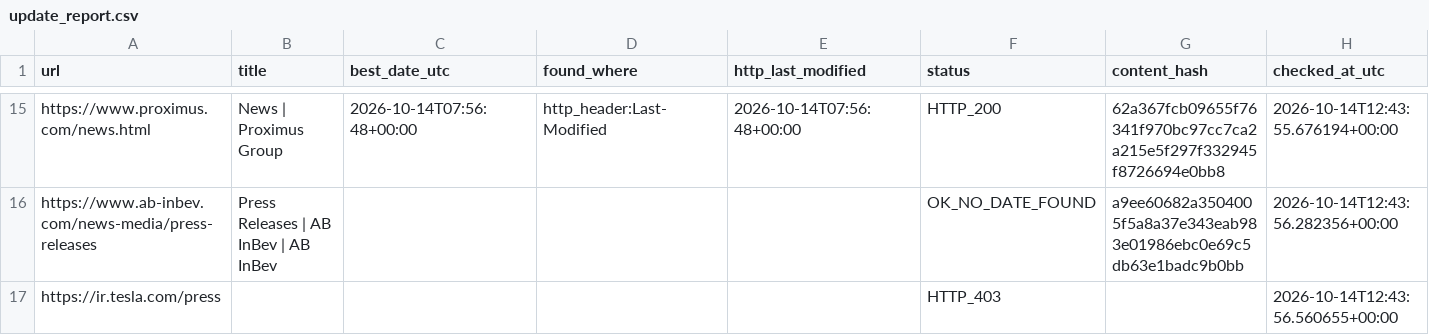
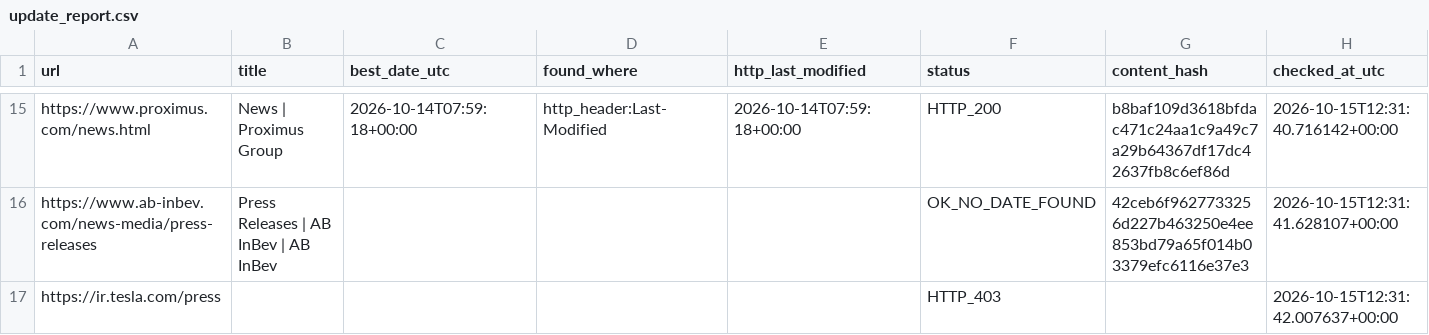
Before and after one commit to yonike2005-cell/Update-checker, a CSV file: output/update_report.csv, drawn as a sheet; only a part is shown, gaps mark what is left out; the diff covers the shown part only; the diff names each change by its address in the sheet, - before the commit and + after, or states it on an @@ line.

```diff
--- a/output/update_report.csv
+++ b/output/update_report.csv
-C15 (best_date_utc): 2026-10-14T07:56:48+00:00
+C15 (best_date_utc): 2026-10-14T07:59:18+00:00
-E15 (http_last_modified): 2026-10-14T07:56:48+00:00
+E15 (http_last_modified): 2026-10-14T07:59:18+00:00
-G15 (content_hash): 62a367fcb09655f76341f970bc97cc7ca2a215e5f297f332945f8726694e0bb8
+G15 (content_hash): b8baf109d3618bfdac471c24aa1c9a49c7a29b64367df17dc42637fb8c6ef86d
-H15 (checked_at_utc): 2026-10-14T12:43:55.676194+00:00
+H15 (checked_at_utc): 2026-10-15T12:31:40.716142+00:00
-G16 (content_hash): a9ee60682a3504005f5a8a37e343eab983e01986ebc0e69c5db63e1badc9b0bb
+G16 (content_hash): 42ceb6f9627733256d227b463250e4ee853bd79a65f014b03379efc6116e37e3
-H16 (checked_at_utc): 2026-10-14T12:43:56.282356+00:00
+H16 (checked_at_utc): 2026-10-15T12:31:41.628107+00:00
-H17 (checked_at_utc): 2026-10-14T12:43:56.560655+00:00
+H17 (checked_at_utc): 2026-10-15T12:31:42.007637+00:00
```
Also changed, not shown: 29 edited cells elsewhere in this file.
